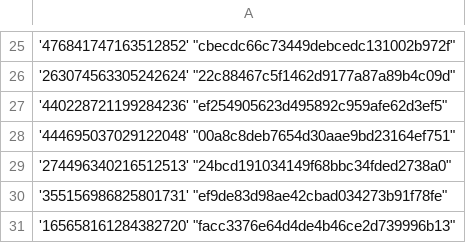
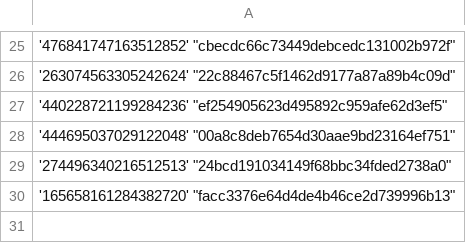
Before and after one commit to Heroes-United/patreonlist, a CSV file: users-uuids.csv, drawn as a sheet; only a part is shown, gaps mark what is left out.

Commit message:
[HeroesUnited BOT] added new uuids || or updated mods

```diff
--- a/users-uuids.csv
+++ b/users-uuids.csv
@@ -29,3 +29,2 @@
 '274496340216512513' "24bcd191034149f68bbc34fded2738a0"
-'355156986825801731' "ef9de83d98ae42cbad034273b91f78fe"
 '165658161284382720' "facc3376e64d4de4b46ce2d739996b13"
```
Also changed, not shown: users.csv.
